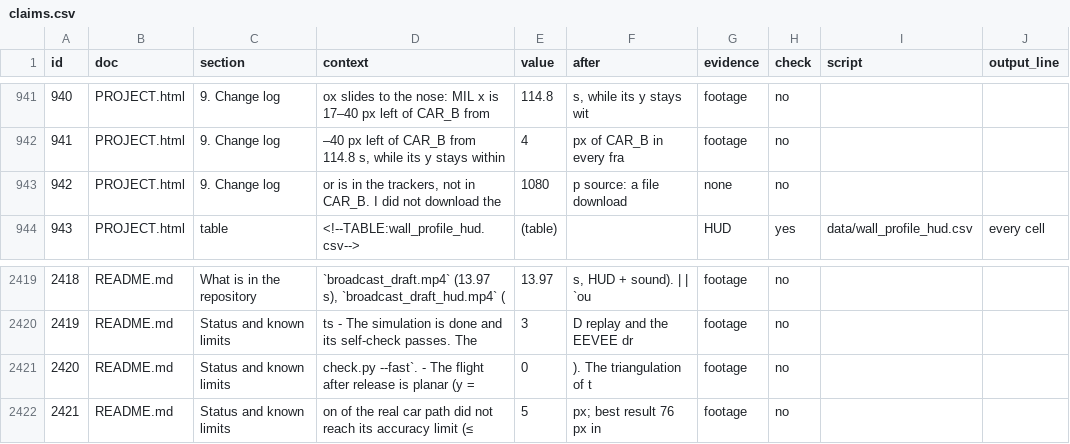
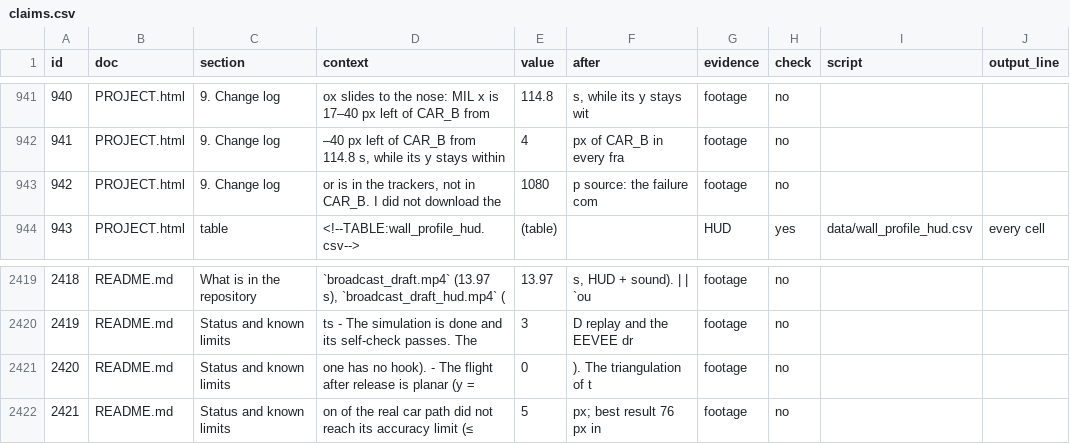
Before and after one commit to az9713/roadster-physics, a CSV file: claims.csv, drawn as a sheet; only a part is shown, gaps mark what is left out; the diff names each change by its address in the sheet, - before the commit and + after, or states it on an @@ line.

```diff
--- a/claims.csv
+++ b/claims.csv
-F943 (after): p source: a file download
+F943 (after): p source: the failure com
-G943 (evidence): none
+G943 (evidence): footage
-D2421 (context): check.py --fast`. - The…
+D2421 (context): one has no hook). - The…
```
Also changed, not shown: 3 other files.
